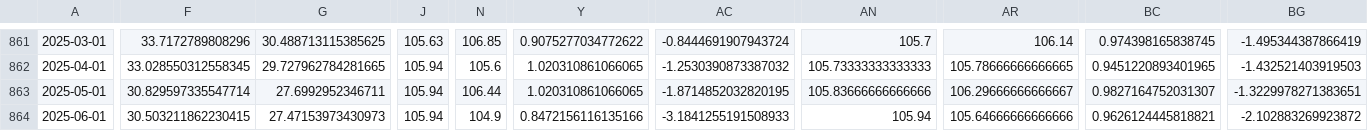
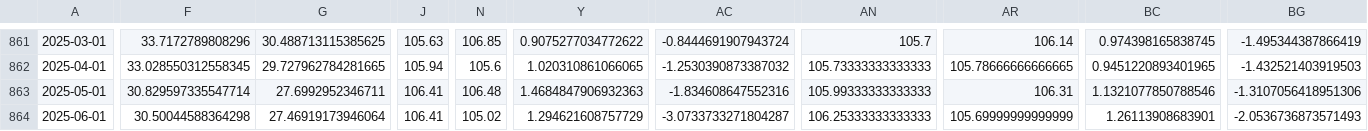
Before and after one commit to Paul-Edward-C/econ-db, a CSV file: app/db/tw/ppi/m/tw_ppi_m_raw.csv, drawn as a sheet; only a part is shown, gaps mark what is left out; the diff covers the shown part only; the diff names each change by its address in the sheet, - before the commit and + after, or states it on an @@ line.

```diff
--- a/app/db/tw/ppi/m/tw_ppi_m_raw.csv
+++ b/app/db/tw/ppi/m/tw_ppi_m_raw.csv
-J863:J864: 105.94
+J863:J864: 106.41
-N863: 106.44
+N863: 106.48
-Y863: 1.020310861066065
+Y863: 1.4684847906932363
-AC863: -1.8714852032820195
+AC863: -1.834608647552316
-AN863: 105.83666666666666
+AN863: 105.99333333333333
-AR863: 106.29666666666667
+AR863: 106.31
-BC863: 0.9827164752031307
+BC863: 1.1321077850788546
-BG863: -1.3229978271383651
+BG863: -1.3107056418951306
-F864: 30.503211862230415
+F864: 30.50044588364298
-G864: 27.47153973430973
+G864: 27.46919173946064
-N864: 104.9
+N864: 105.02
-Y864: 0.8472156116135166
+Y864: 1.294621608757729
-AC864: -3.1841255191508933
+AC864: -3.0733733271804287
-AN864: 105.94
+AN864: 106.25333333333333
-AR864: 105.64666666666666
+AR864: 105.69999999999999
-BC864: 0.9626124445818821
+BC864: 1.26113908683901
-BG864: -2.102883269923872
+BG864: -2.0536736873571493
```
Also changed, not shown: 1 added row and 111 edited cells elsewhere in this file, app/db/cn/sentiment/m/cn_sentiment_m_setting.csv, app/db/jp/sentiment/m/jp_sentiment_m_raw.csv, 8 other files.
